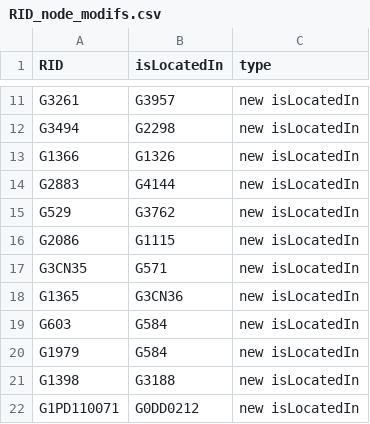
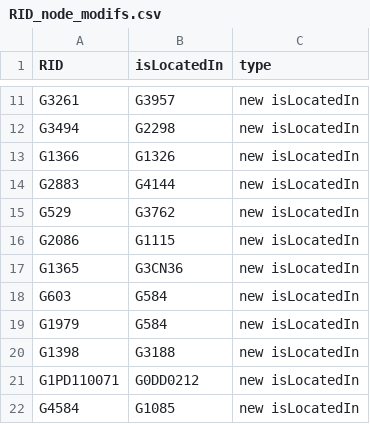
Before and after one commit to buda-base/publishers-cleanup, a CSV file: RID_node_modifs.csv, drawn as a sheet; only a part is shown, gaps mark what is left out; the shorter side is filled out with more unchanged rows; the diff names each change by its address in the sheet, - before the commit and + after, or states it on an @@ line.

```diff
--- a/RID_node_modifs.csv
+++ b/RID_node_modifs.csv
-row 17: G3CN35 | G571 | new isLocatedIn
```
Also changed, not shown: RID_modifs.csv, 2 other files.
